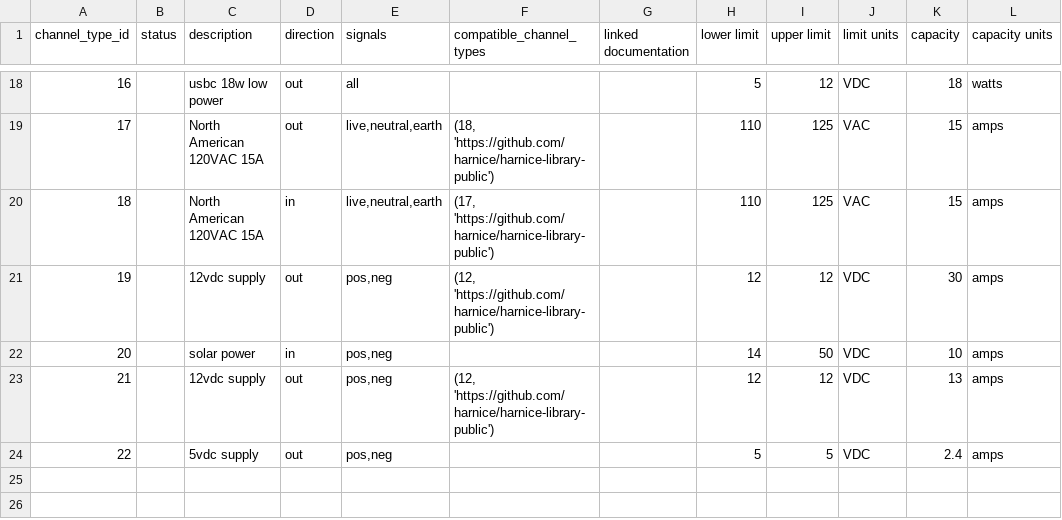
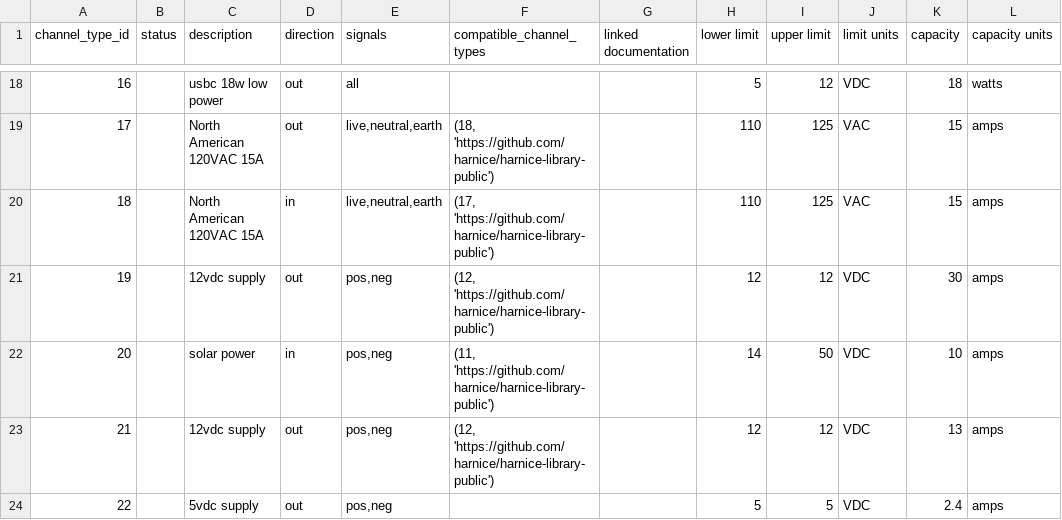
Before and after one commit to harnice/Harnice, a TSV file: channel_types/channel_types.tsv, drawn as a sheet; only a part is shown, gaps mark what is left out.

```diff
--- a/channel_types/channel_types.tsv
+++ b/channel_types/channel_types.tsv
@@ -21,3 +21,3 @@ channel_type_id	status	description	direction	signals	compatible_channel_types	li
 19		12vdc supply	out	"pos,neg"	"(12, 'https://github.com/harnice/harnice-library-public')"		12	12	VDC	30	amps
-20		solar power	in	"pos,neg"			14	50	VDC	10	amps
+20		solar power	in	"pos,neg"	"(11, 'https://github.com/harnice/harnice-library-public')"		14	50	VDC	10	amps
 21		12vdc supply	out	"pos,neg"	"(12, 'https://github.com/harnice/harnice-library-public')"		12	12	VDC	13	amps
```
Also changed, not shown: Device/consumer_electronics/goalzero/boulder_200_briefcase/boulder_200_briefcase-revision_history.tsv, Device/consumer_electronics/goalzero/yeti_1500x/yeti_1500x-revision_history.tsv, 7 other files.
